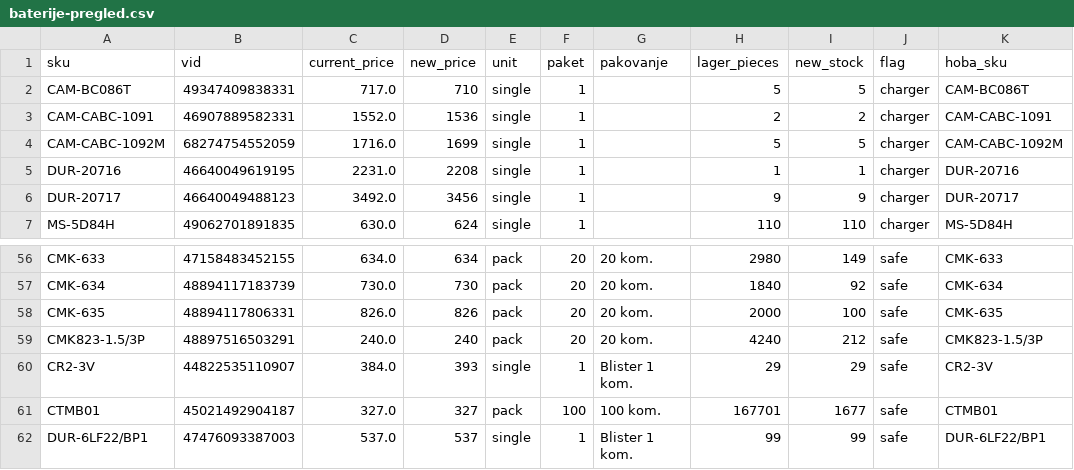
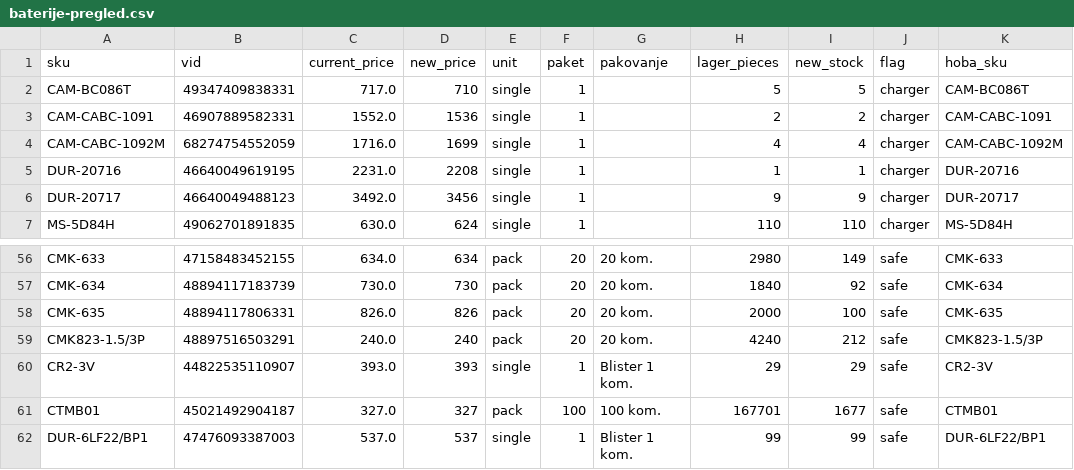
Before and after one commit to 81sajo-sketch/hoba-elementa-mirror, a CSV file: baterije-pregled.csv, drawn as a sheet; only a part is shown, gaps mark what is left out; the diff names each change by its address in the sheet, - before the commit and + after, or states it on an @@ line.

```diff
--- a/baterije-pregled.csv
+++ b/baterije-pregled.csv
-H4 (lager_pieces): 5
+H4 (lager_pieces): 4
-I4 (new_stock): 5
+I4 (new_stock): 4
-C60 (current_price): 384.0
+C60 (current_price): 393.0
```
Also changed, not shown: 2 other files.
